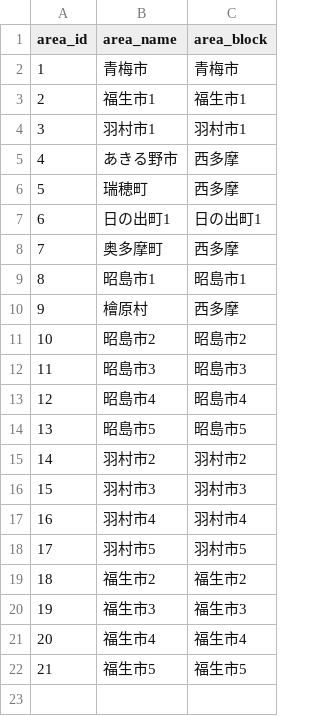
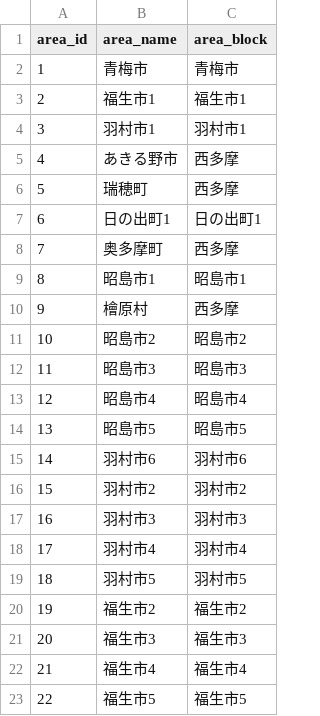
Before and after one commit to yuukiner/akishima2025, a CSV file: arealist.csv, drawn as a sheet; addresses are those after the commit; the diff names each change by its address in the sheet, - before the commit and + after, or states it on an @@ line.

```diff
--- a/arealist.csv
+++ b/arealist.csv
+row 15: 14 | 羽村市6 | 羽村市6
@@ column A (area_id) renumbered from row 16 down @@
```
Also changed, not shown: 6 other files.
